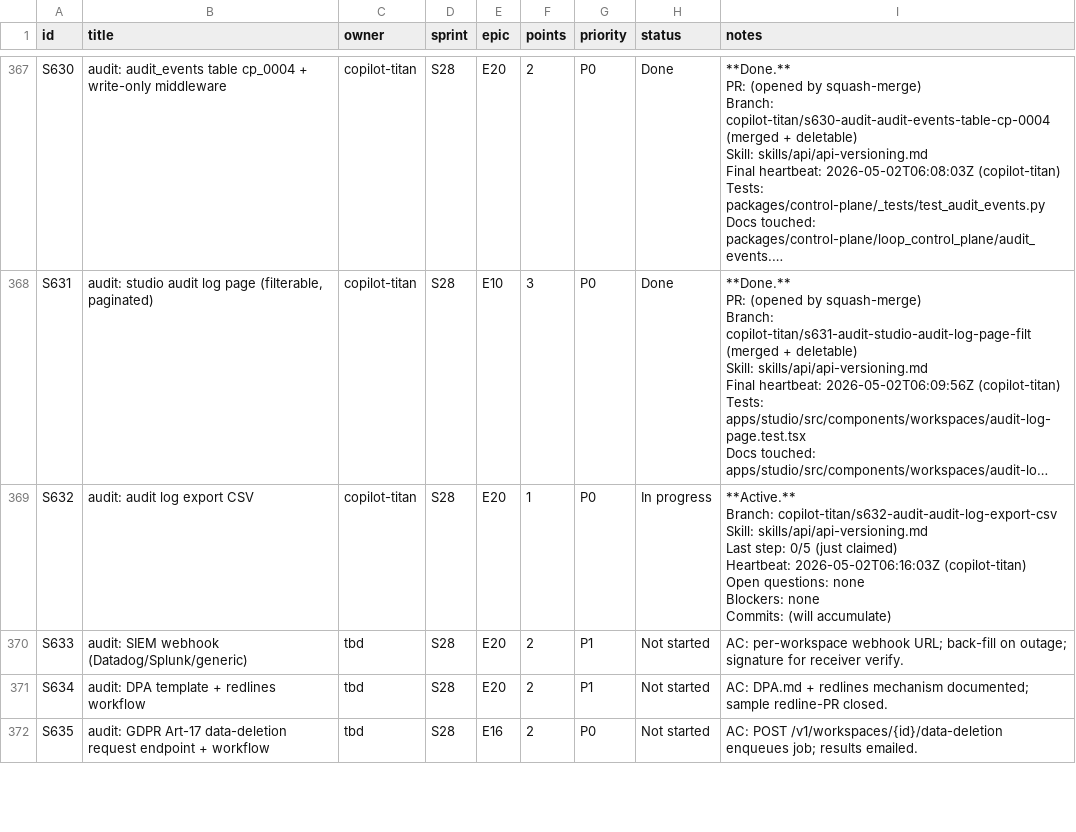
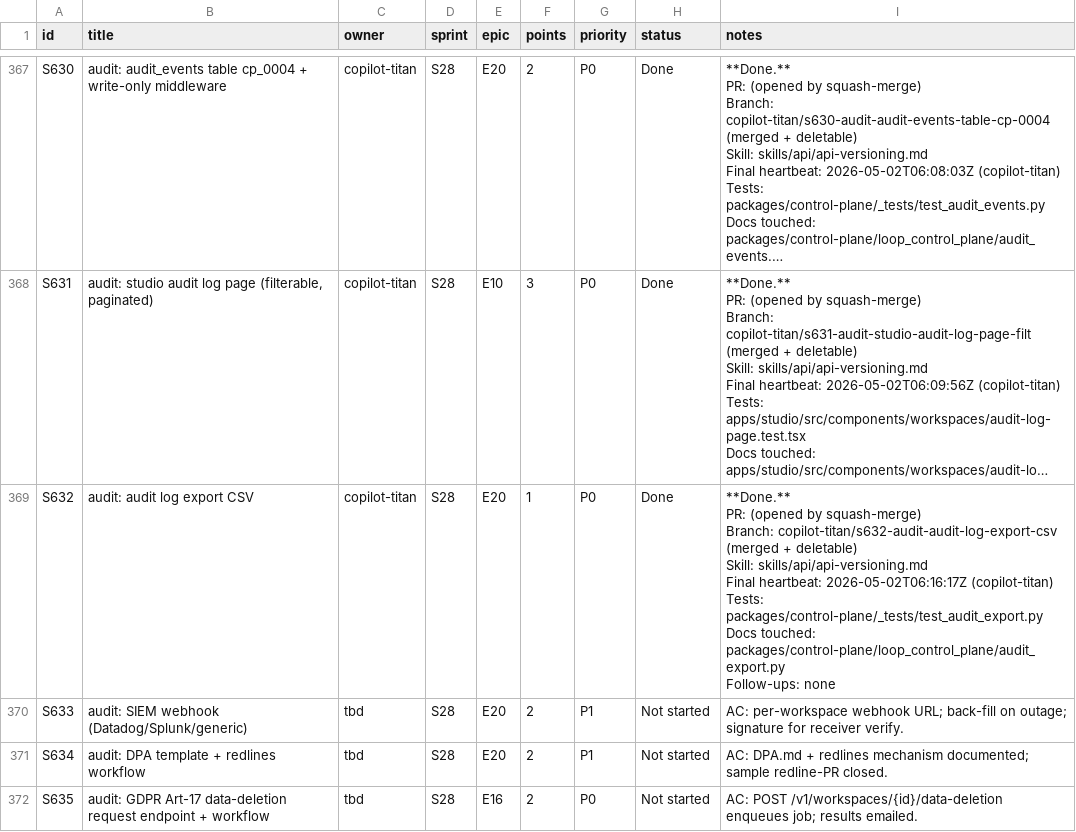
Before and after one commit to kwameasare/loop, a CSV file: loop_implementation/tracker/csv/stories.csv, drawn as a sheet; only a part is shown, gaps mark what is left out; long unchanged cells end in …; ↵ is a line break in a cell; the diff names each change by its address in the sheet, - before the commit and + after, or states it on an @@ line.

```diff
--- a/loop_implementation/tracker/csv/stories.csv
+++ b/loop_implementation/tracker/csv/stories.csv
-H369 (status): In progress
+H369 (status): Done
-I369 (notes): **Active.** ↵ Branch: copilot-titan/s632-audit-audit-log-export-csv ↵ Skill: skills/api/api-versioning.md ↵ Last step: 0/5 (just claimed) ↵ Heartbeat: 2026-05-02T06:16:03Z (copilot-titan) ↵ Open questions: none ↵ Blockers: none ↵ Commits: (will accumulate)
+I369 (notes): **Done.** ↵ PR: (opened by squash-merge) ↵ Branch: copilot-titan/s632-audit-audit-log-export-csv (merged + deletable) ↵ Skill: skills/api/api-versioning.md ↵ Final heartbeat: 2026-05-02T06:16:17Z (copilot-titan) ↵ Tests: packages/control-plane/_tests/test_audit_export.py ↵ Docs touched: packages/control-plane/loop_control_plane/audit_export.py ↵ Follow-ups: none
```
Also changed, not shown: loop_implementation/tracker/csv/overview.csv, 3 other files.
